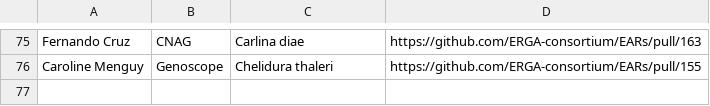
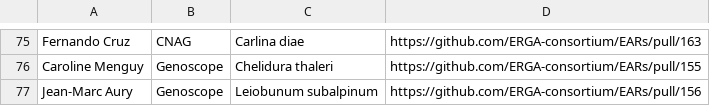
Before and after one commit to ERGA-consortium/EARs, a CSV file: rev/EAR_reviews.csv, drawn as a sheet; only a part is shown, gaps mark what is left out; the diff names each change by its address in the sheet, - before the commit and + after, or states it on an @@ line.

```diff
--- a/rev/EAR_reviews.csv
+++ b/rev/EAR_reviews.csv
+row 77: Jean-Marc Aury | Genoscope | Leiobunum subalpinum | https://github.com/ERGA-consortium/EARs/pull/156
```
